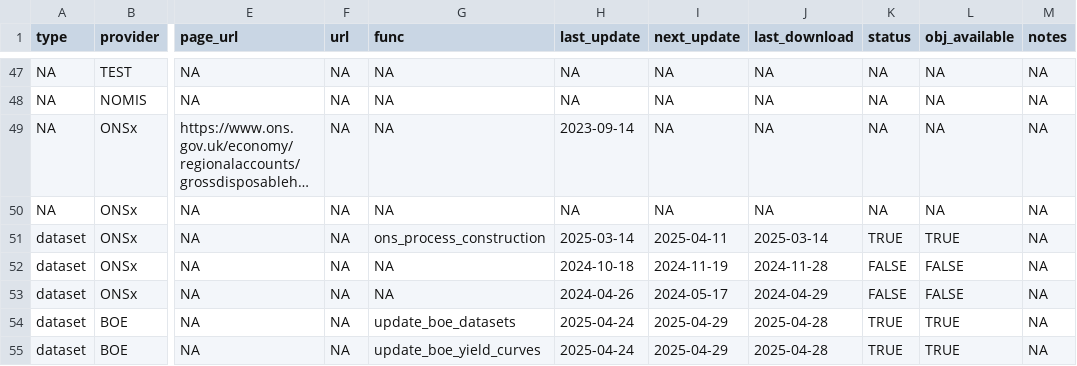
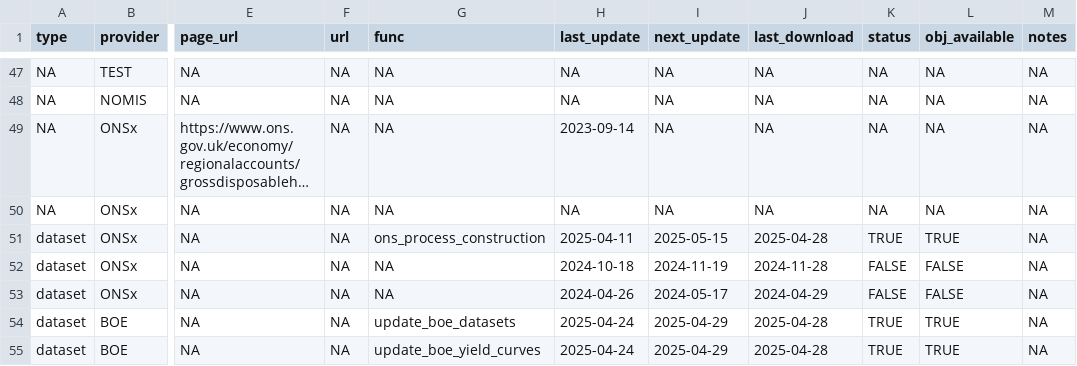
Before and after one commit to economic-analytics/edd, a CSV file: data/edd_dict.csv, drawn as a sheet; only a part is shown, gaps mark what is left out; long unchanged cells end in …; the diff names each change by its address in the sheet, - before the commit and + after, or states it on an @@ line.

```diff
--- a/data/edd_dict.csv
+++ b/data/edd_dict.csv
-H51 (last_update): 2025-03-14
+H51 (last_update): 2025-04-11
-I51 (next_update): 2025-04-11
+I51 (next_update): 2025-05-15
-J51 (last_download): 2025-03-14
+J51 (last_download): 2025-04-28
```
